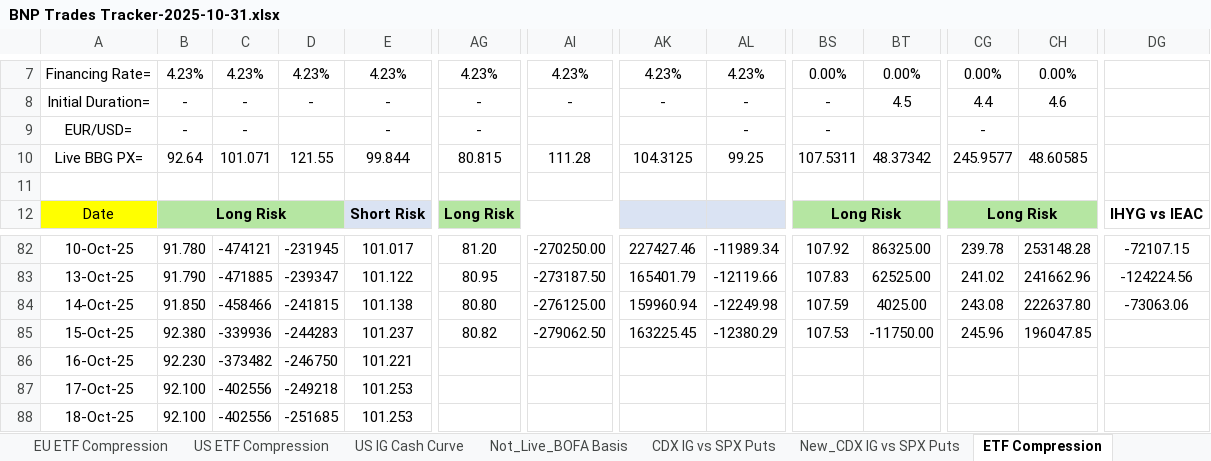
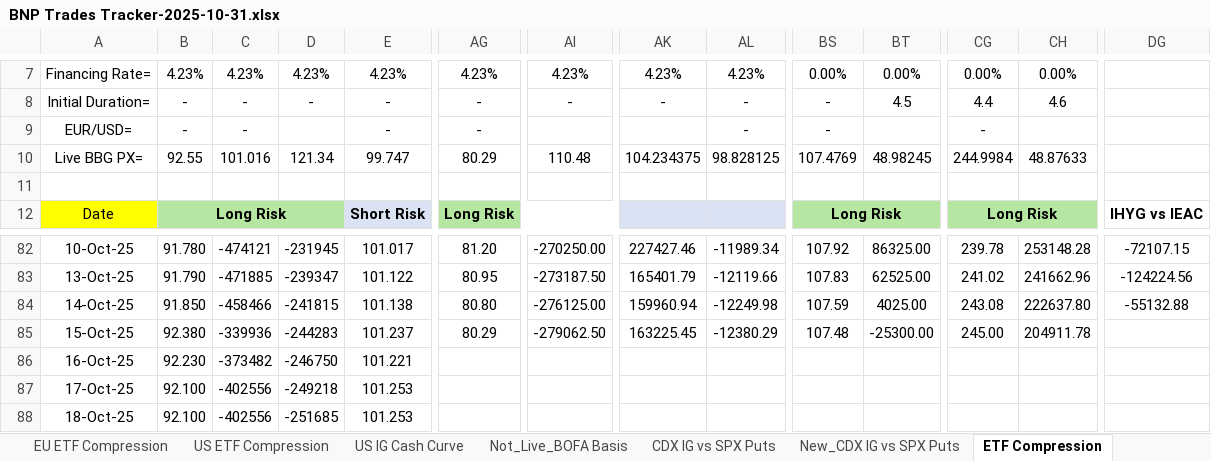
Before and after one commit to vasusharmaiiicm/57.-BNP-Trades-Tracker, an Excel workbook: BNP Trades Tracker-2025-10-31.xlsx, sheet ETF Compression, drawn as a sheet; only a part is shown, gaps mark what is left out; values as stored, in another font and other column widths than the file's, no borders; charts and pictures and conditional formats not drawn; the diff covers the shown part only; the diff names each change by its address in the sheet, - before the commit and + after, or states it on an @@ line.

```diff
--- a/BNP Trades Tracker-2025-10-31.xlsx (sheet ETF Compression)
+++ b/BNP Trades Tracker-2025-10-31.xlsx (sheet ETF Compression)
-B10: 92.64
+B10: 92.55
-C10: 101.071
+C10: 101.016
-D10: 121.55
+D10: 121.34
-E10: 99.844
+E10: 99.747
-AG10: 80.815
+AG10: 80.29
-AI10: 111.28
+AI10: 110.48
-AK10: 104.3125
+AK10: 104.234375
-AL10: 99.25
+AL10: 98.828125
-BS10: 107.5311
+BS10: 107.4769
-BT10: 48.37342
+BT10: 48.98245
-CG10: 245.9577
+CG10: 244.9984
-CH10: 48.60585
+CH10: 48.87633
-DG84: -73063.06
+DG84: -55132.88
-AG85: 80.82
+AG85: 80.29
-BS85: 107.53
+BS85: 107.48
-BT85: -11750.00
+BT85: -25300.00
-CG85: 245.96
+CG85: 245.00
-CH85: 196047.85
+CH85: 204911.78
```
Also changed, not shown: 1 added row and 32 edited cells elsewhere in this sheet, sheet IHYG vs Xover, sheet US IG Cash Curve, sheet US ETF Compression, sheet EU ETF Compression, sheet KSA RV, sheet ACAFP vs SOCGEN, 11 more sheets, formulas that keep their value, hidden cells, charts or pictures, 1 other file.
